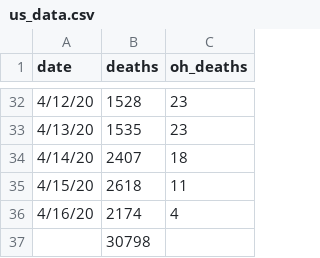
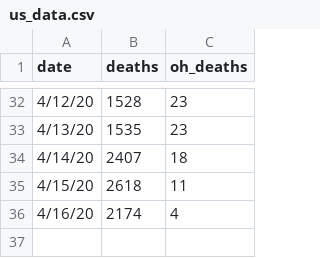
Before and after one commit to mrwork01/COVID_ohio_dash, a CSV file: us_data.csv, drawn as a sheet; only a part is shown, gaps mark what is left out.

Commit message:
Removed incorrect value

```diff
--- a/us_data.csv
+++ b/us_data.csv
@@ -36,2 +36 @@
 4/16/20,2174,4
-,30798,
```
